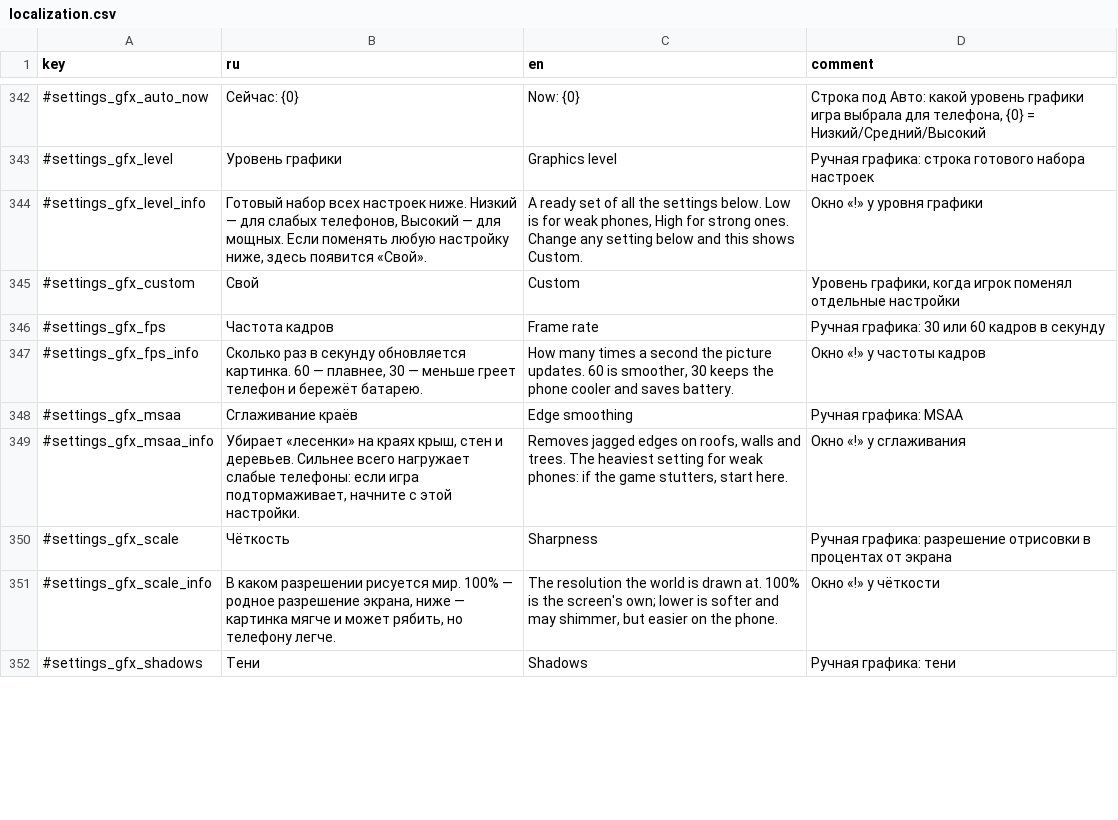
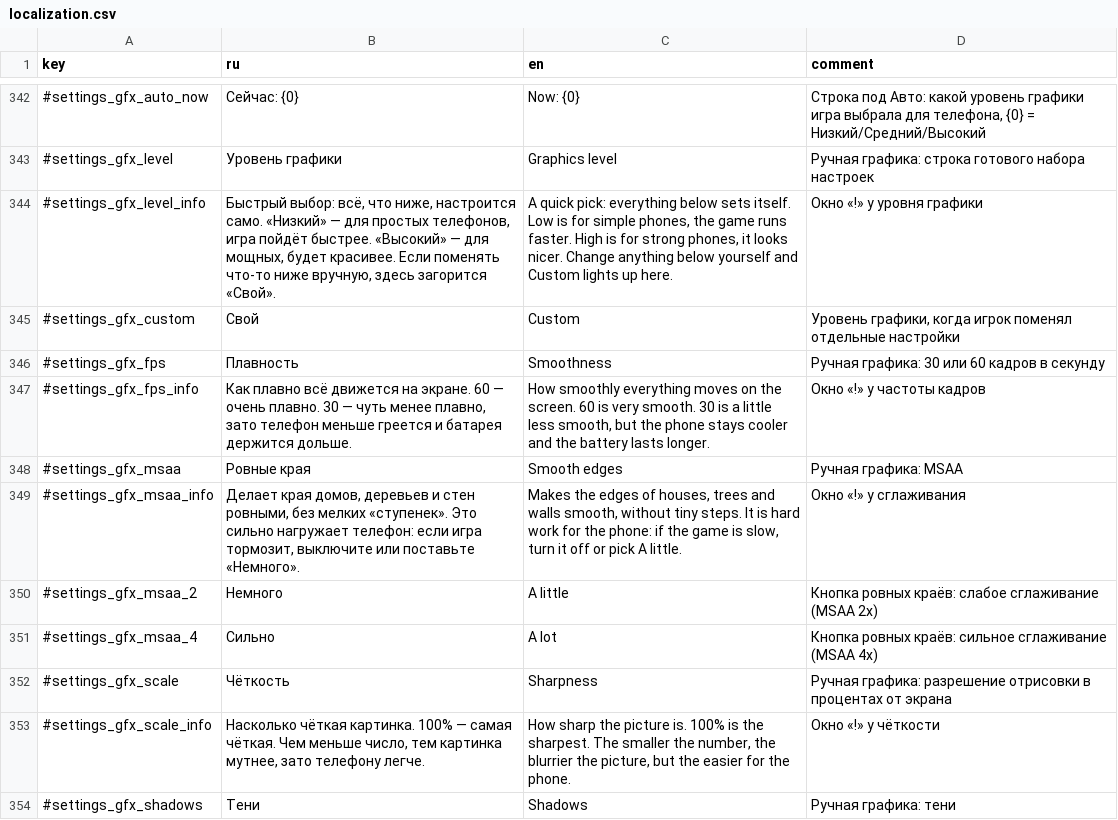
Before and after one commit to Safronov-Siarhei/CityBuilding, a CSV file: Assets/_Project/Balance/localization.csv, drawn as a sheet; only a part is shown, gaps mark what is left out; the diff covers the shown part only.

```diff
--- a/Assets/_Project/Balance/localization.csv
+++ b/Assets/_Project/Balance/localization.csv
@@ -343,10 +343,12 @@ key,ru,en,comment
 #settings_gfx_level,Уровень графики,Graphics level,Ручная графика: строка готового набора настроек
-#settings_gfx_level_info,"Готовый набор всех настроек ниже. Низкий — для слабых телефонов, Высокий — для мощных. Если поменять любую настройку ниже, здесь появится «Свой».","A ready set of all the settings below. Low is for weak phones, High for strong ones. Change any setting below and this shows Custom.",Окно «!» у уровня графики
+#settings_gfx_level_info,"Быстрый выбор: всё, что ниже, настроится само. «Низкий» — для простых телефонов, игра пойдёт быстрее. «Высокий» — для мощных, будет красивее. Если поменять что-то ниже вручную, здесь загорится «Свой».","A quick pick: everything below sets itself. Low is for simple phones, the game runs faster. High is for strong phones, it looks nicer. Change anything below yourself and Custom lights up here.",Окно «!» у уровня графики
 #settings_gfx_custom,Свой,Custom,"Уровень графики, когда игрок поменял отдельные настройки"
-#settings_gfx_fps,Частота кадров,Frame rate,Ручная графика: 30 или 60 кадров в секунду
-#settings_gfx_fps_info,"Сколько раз в секунду обновляется картинка. 60 — плавнее, 30 — меньше греет телефон и бережёт батарею.","How many times a second the picture updates. 60 is smoother, 30 keeps the phone cooler and saves battery.",Окно «!» у частоты кадров
-#settings_gfx_msaa,Сглаживание краёв,Edge smoothing,Ручная графика: MSAA
-#settings_gfx_msaa_info,"Убирает «лесенки» на краях крыш, стен и деревьев. Сильнее всего нагружает слабые телефоны: если игра подтормаживает, начните с этой настройки.","Removes jagged edges on roofs, walls and trees. The heaviest setting for weak phones: if the game stutters, start here.",Окно «!» у сглаживания
+#settings_gfx_fps,Плавность,Smoothness,Ручная графика: 30 или 60 кадров в секунду
+#settings_gfx_fps_info,"Как плавно всё движется на экране. 60 — очень плавно. 30 — чуть менее плавно, зато телефон меньше греется и батарея держится дольше.","How smoothly everything moves on the screen. 60 is very smooth. 30 is a little less smooth, but the phone stays cooler and the battery lasts longer.",Окно «!» у частоты кадров
+#settings_gfx_msaa,Ровные края,Smooth edges,Ручная графика: MSAA
+#settings_gfx_msaa_info,"Делает края домов, деревьев и стен ровными, без мелких «ступенек». Это сильно нагружает телефон: если игра тормозит, выключите или поставьте «Немного».","Makes the edges of houses, trees and walls smooth, without tiny steps. It is hard work for the phone: if the game is slow, turn it off or pick A little.",Окно «!» у сглаживания
+#settings_gfx_msaa_2,Немного,A little,Кнопка ровных краёв: слабое сглаживание (MSAA 2x)
+#settings_gfx_msaa_4,Сильно,A lot,Кнопка ровных краёв: сильное сглаживание (MSAA 4x)
 #settings_gfx_scale,Чёткость,Sharpness,Ручная графика: разрешение отрисовки в процентах от экрана
-#settings_gfx_scale_info,"В каком разрешении рисуется мир. 100% — родное разрешение экрана, ниже — картинка мягче и может рябить, но телефону легче.","The resolution the world is drawn at. 100% is the screen's own; lower is softer and may shimmer, but easier on the phone.",Окно «!» у чёткости
+#settings_gfx_scale_info,"Насколько чёткая картинка. 100% — самая чёткая. Чем меньше число, тем картинка мутнее, зато телефону легче.","How sharp the picture is. 100% is the sharpest. The smaller the number, the blurrier the picture, but the easier for the phone.",Окно «!» у чёткости
 #settings_gfx_shadows,Тени,Shadows,Ручная графика: тени
```
Also changed, not shown: 8 edited cells elsewhere in this file, 2 other files.
